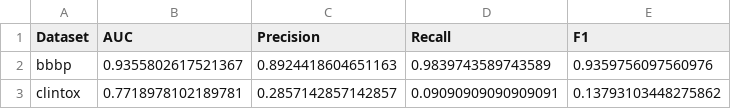
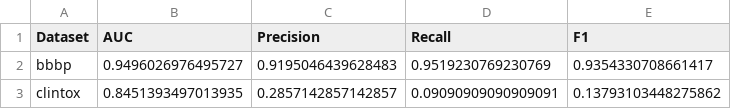
Before and after one commit to digital-molecules/Neuricular, a CSV file: results/performance_summary.csv, drawn as a sheet.

```diff
--- a/results/performance_summary.csv
+++ b/results/performance_summary.csv
@@ -1,3 +1,3 @@
 Dataset,AUC,Precision,Recall,F1
-bbbp,0.9355802617521367,0.8924418604651163,0.9839743589743589,0.9359756097560976
-clintox,0.7718978102189781,0.2857142857142857,0.09090909090909091,0.13793103448275862
+bbbp,0.9496026976495727,0.9195046439628483,0.9519230769230769,0.9354330708661417
+clintox,0.8451393497013935,0.2857142857142857,0.09090909090909091,0.13793103448275862
```
Also changed, not shown: results/cns_reference_validation.csv, 4 other files.
